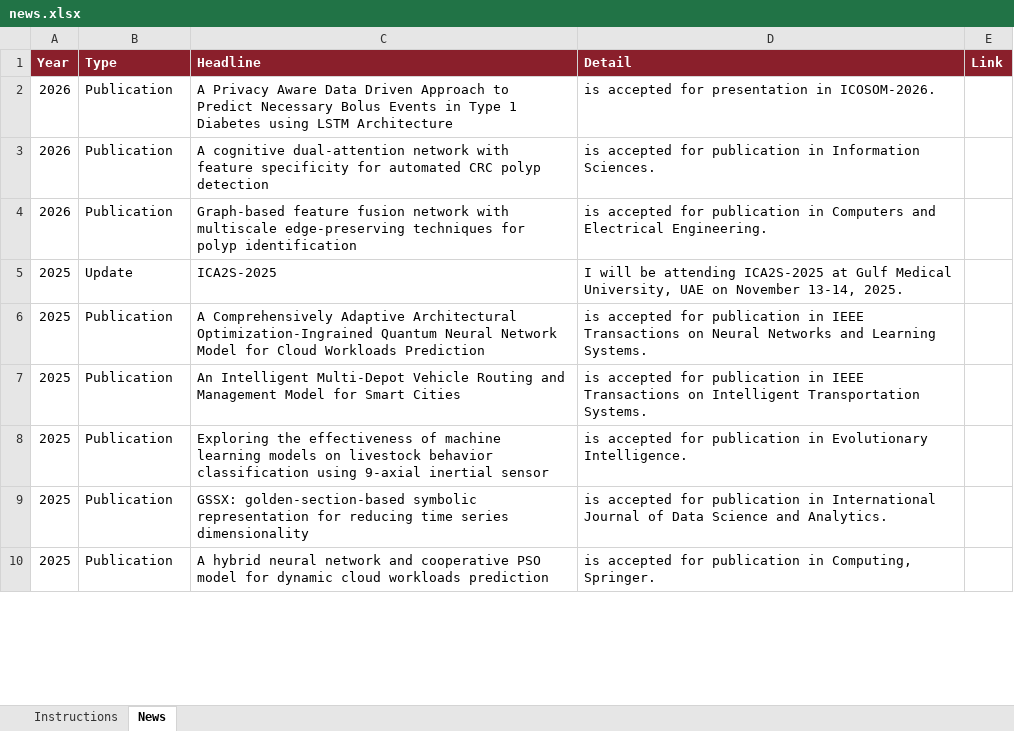
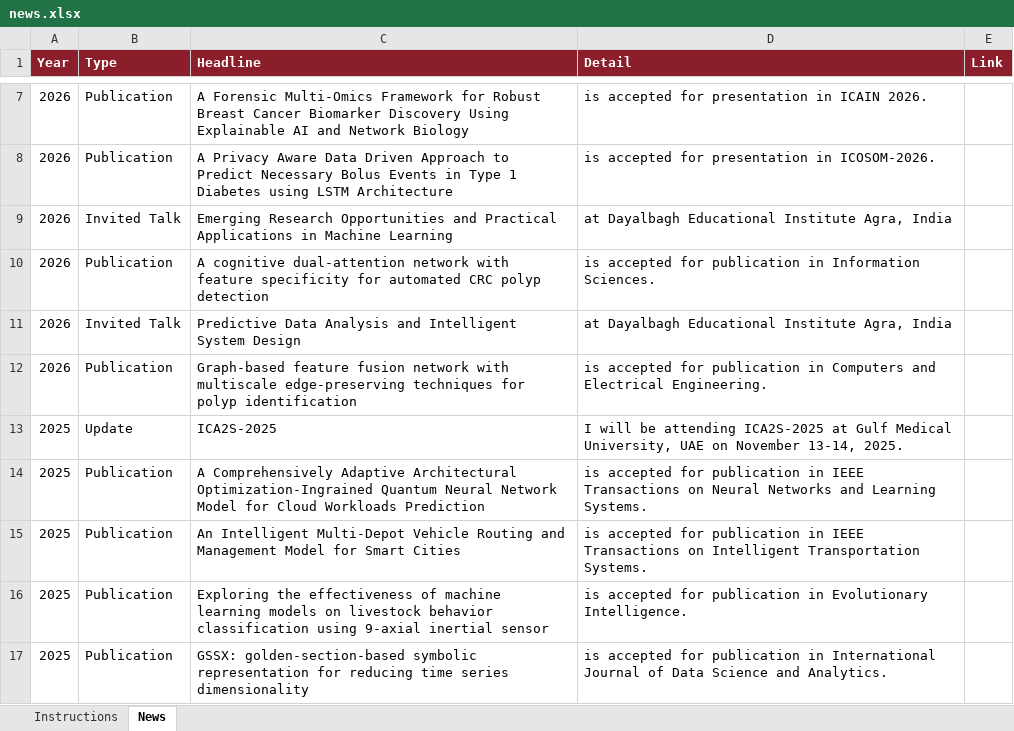
Before and after one commit to jitendrakv/jitendrakv.github.io, an Excel workbook: data/news.xlsx, sheet News, drawn as a sheet; only a part is shown, gaps mark what is left out; the shorter side is filled out with more unchanged rows; values as stored, in another font and other column widths than the file's, no borders; ↵ is a line break in a cell; the diff covers the shown part only; the diff names each change by its address in the sheet, - before the commit and + after, or states it on an @@ line.

```diff
--- a/data/news.xlsx (sheet News)
+++ b/data/news.xlsx (sheet News)
+row 7: 2026 | Publication | A Forensic Multi-Omics Framework for Robust ↵ Breast Cancer Biomarker Discovery Using Explainable AI and Network Biology | is accepted for presentation in ICAIN 2026.
+row 9: 2026 | Invited Talk | Emerging Research Opportunities and Practical Applications in Machine Learning | at Dayalbagh Educational Institute Agra, India
+row 11: 2026 | Invited Talk | Predictive Data Analysis and Intelligent System Design | at Dayalbagh Educational Institute Agra, India
```
Also changed, not shown: 5 added rows and 5 edited cells elsewhere in this sheet, data/awards.xlsx, data/service.xlsx, 6 other files.
